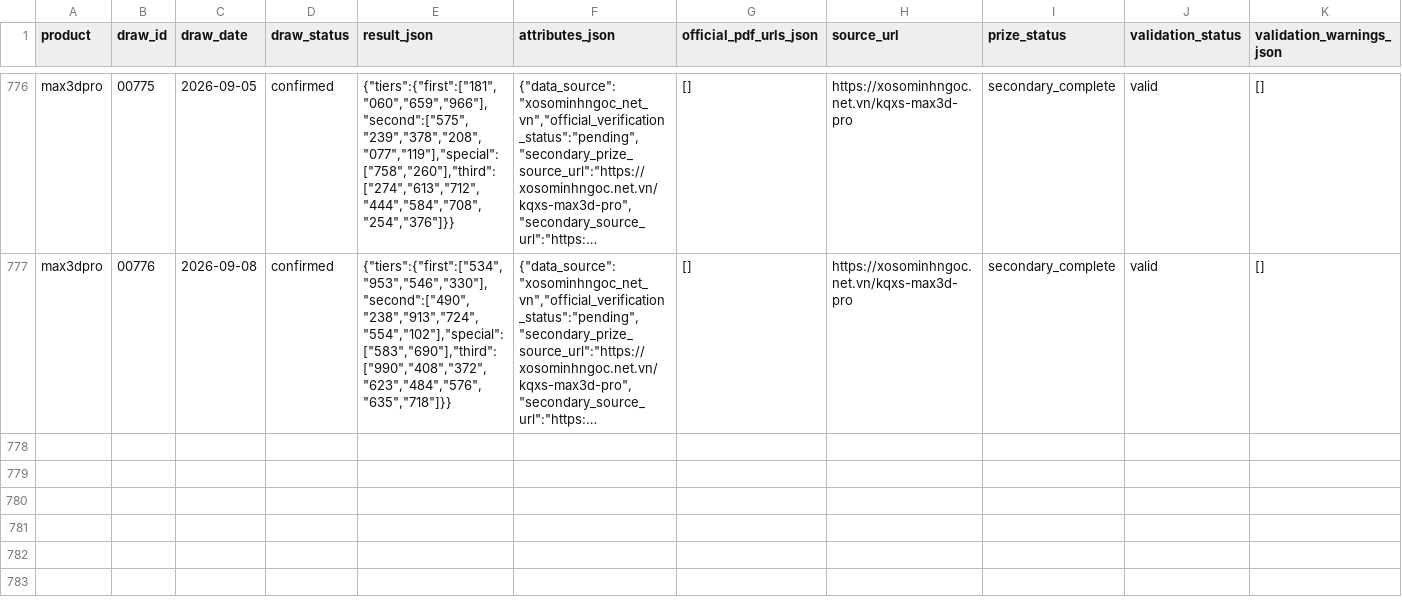
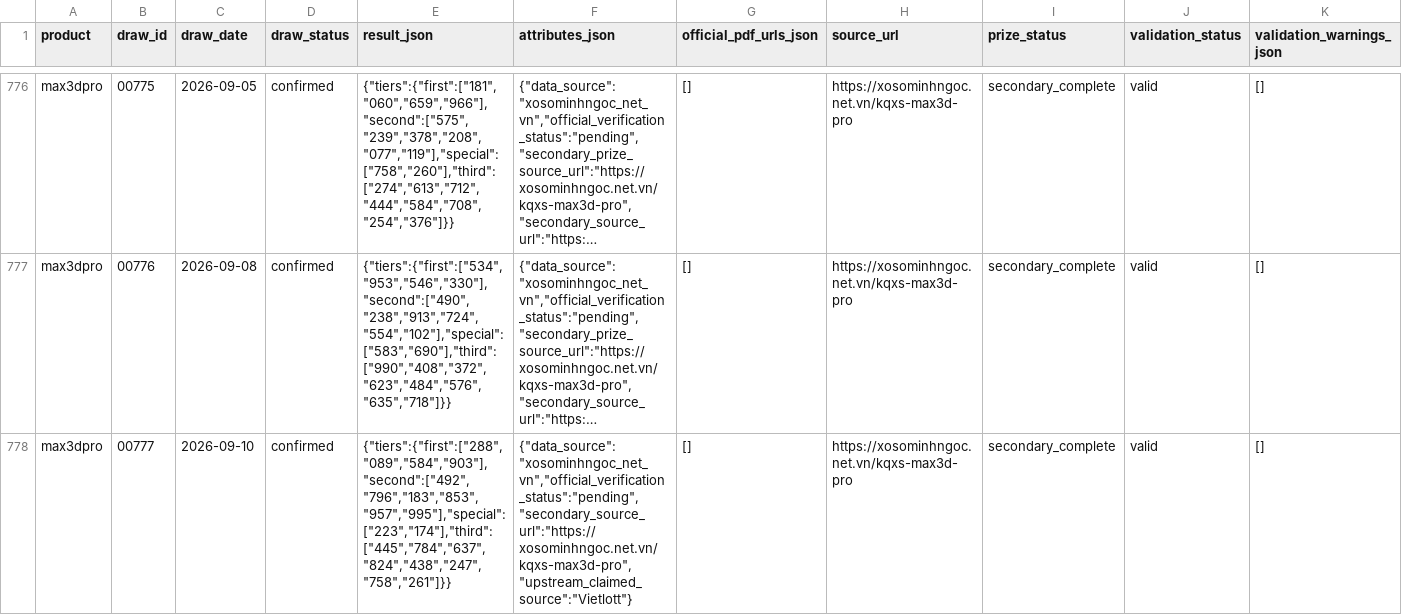
Before and after one commit to NhanAZ-Data/vietlott-research, a CSV file: datasets/draws/max3dpro/all.csv, drawn as a sheet; only a part is shown, gaps mark what is left out; long unchanged cells end in …; rows hold the shown columns only; the diff names each change by its address in the sheet, - before the commit and + after, or states it on an @@ line.

```diff
--- a/datasets/draws/max3dpro/all.csv
+++ b/datasets/draws/max3dpro/all.csv
+row 778: max3dpro | 00777 | 2026-09-10 | confirmed | {"tiers":{"first":["288","089","584","903"],"second":["492","796","183","853","957","995"],"special":["223","174"],"third":["445","784","637","824","438","247","758","261"]}} | {"data_source":"xosominhngoc_net_vn","official_verification_status":"pending","secondary_source_url":"https://xosominhngoc.net.vn/kqxs-max3d-pro","upstream_claimed_source":"Vietlott"} | [] | https://xosominhngoc.net.vn/kqxs-max3d-pro | secondary_complete | valid | []
```
Also changed, not shown: datasets/draws/lotto535/all.csv, datasets/draws/power655/all.csv, 8 other files.
